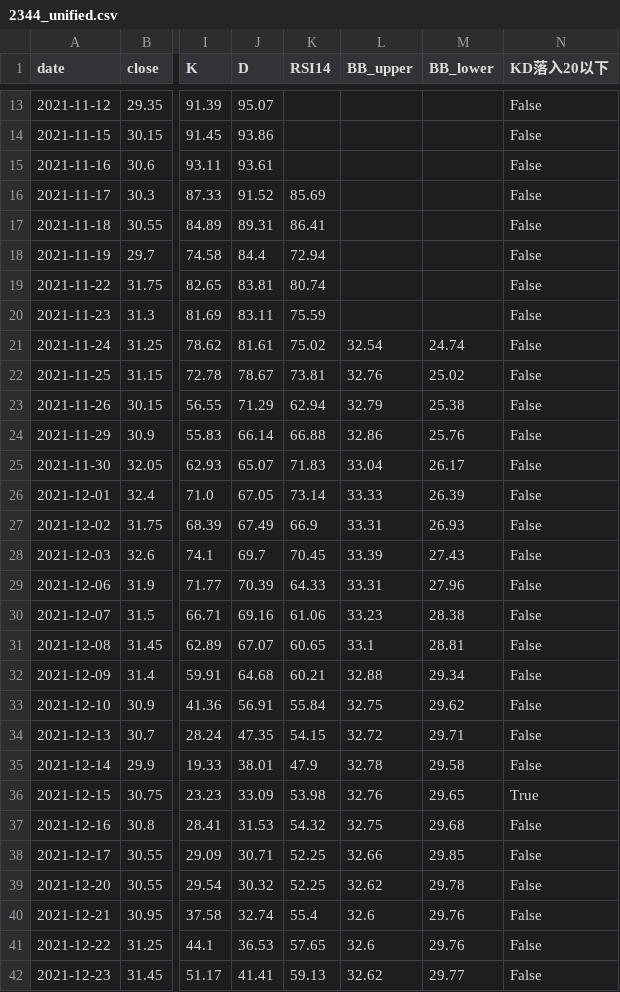
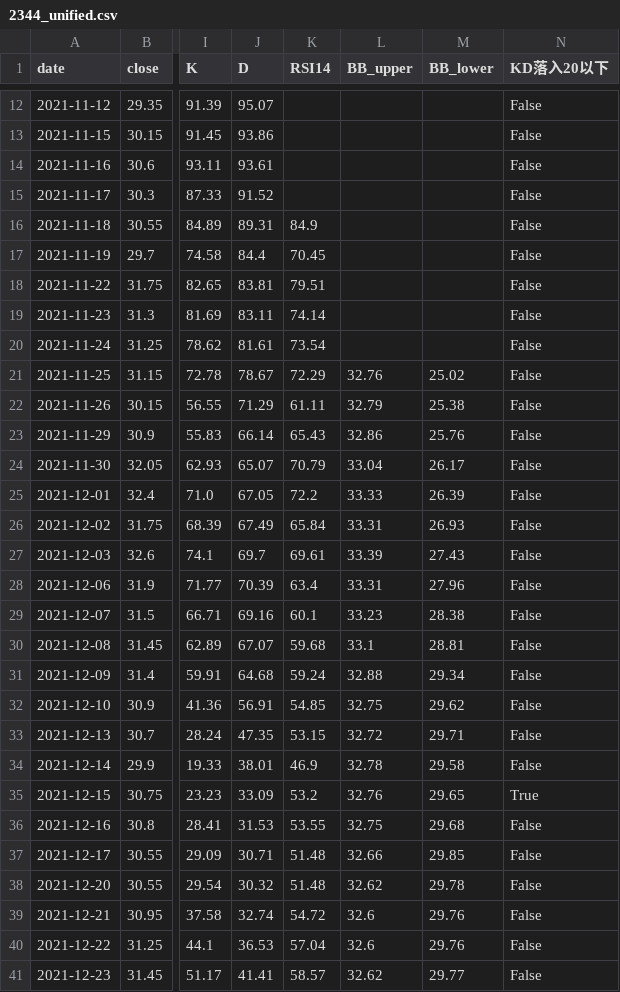
Before and after one commit to wjstudio1030/AI_Stock_Project_V3, a CSV file: docs/data/2344_unified.csv, drawn as a sheet; only a part is shown, gaps mark what is left out; addresses are those after the commit; the diff covers the shown part only; the diff names each change by its address in the sheet, - before the commit and + after, or states it on an @@ line.

```diff
--- a/docs/data/2344_unified.csv
+++ b/docs/data/2344_unified.csv
-K15 (RSI14): 85.69
+K15 (RSI14): (empty)
-K16 (RSI14): 86.41
+K16 (RSI14): 84.9
-K17 (RSI14): 72.94
+K17 (RSI14): 70.45
-K18 (RSI14): 80.74
+K18 (RSI14): 79.51
-K19 (RSI14): 75.59
+K19 (RSI14): 74.14
-K20 (RSI14): 75.02
+K20 (RSI14): 73.54
-L20 (BB_upper): 32.54
+L20 (BB_upper): (empty)
-M20 (BB_lower): 24.74
+M20 (BB_lower): (empty)
-K21 (RSI14): 73.81
+K21 (RSI14): 72.29
-K22 (RSI14): 62.94
+K22 (RSI14): 61.11
-K23 (RSI14): 66.88
+K23 (RSI14): 65.43
-K24 (RSI14): 71.83
+K24 (RSI14): 70.79
-K25 (RSI14): 73.14
+K25 (RSI14): 72.2
-K26 (RSI14): 66.9
+K26 (RSI14): 65.84
-K27 (RSI14): 70.45
+K27 (RSI14): 69.61
-K28 (RSI14): 64.33
+K28 (RSI14): 63.4
-K29 (RSI14): 61.06
+K29 (RSI14): 60.1
-K30 (RSI14): 60.65
+K30 (RSI14): 59.68
-K31 (RSI14): 60.21
+K31 (RSI14): 59.24
-K32 (RSI14): 55.84
+K32 (RSI14): 54.85
-K33 (RSI14): 54.15
+K33 (RSI14): 53.15
-K34 (RSI14): 47.9
+K34 (RSI14): 46.9
-K35 (RSI14): 53.98
+K35 (RSI14): 53.2
-K36 (RSI14): 54.32
+K36 (RSI14): 53.55
-K37:K38 (RSI14): 52.25
+K37:K38 (RSI14): 51.48
-K39 (RSI14): 55.4
+K39 (RSI14): 54.72
-K40 (RSI14): 57.65
+K40 (RSI14): 57.04
-K41 (RSI14): 59.13
+K41 (RSI14): 58.57
```
Also changed, not shown: 1 removed row and 67 edited cells elsewhere in this file, docs/data/2337_unified.csv, docs/data/2408_unified.csv, 49 other files.
